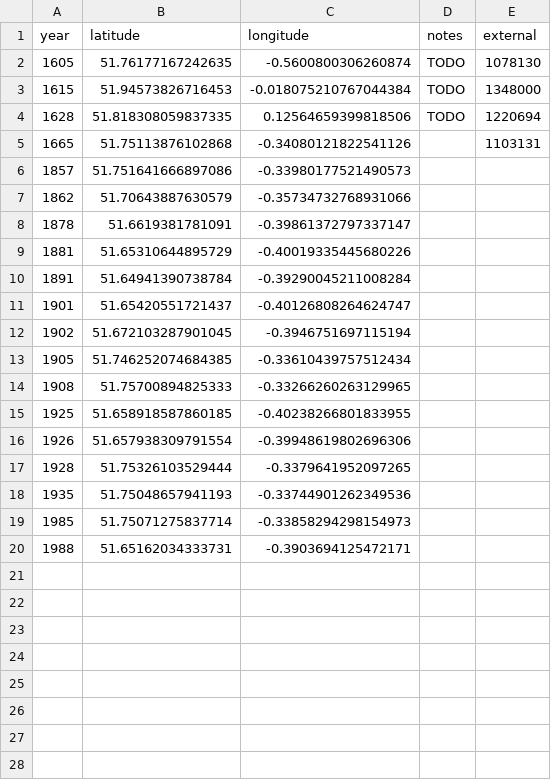
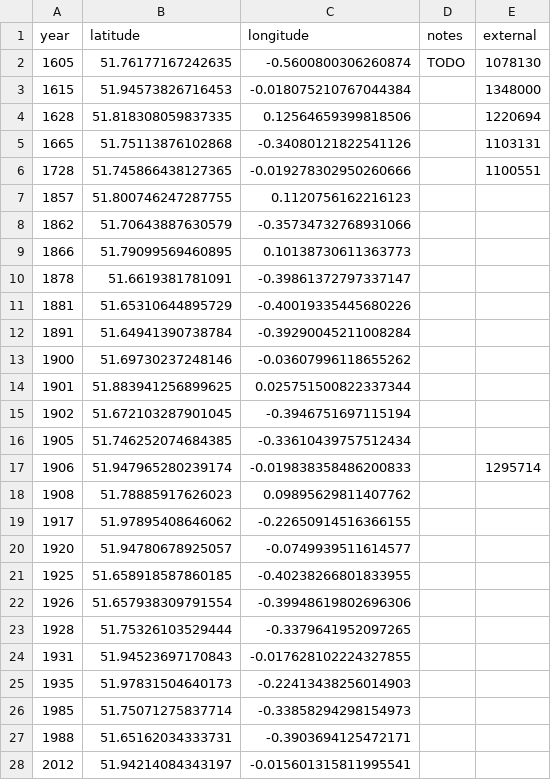
Before and after one commit to aelmekeev/year-on-facade, a CSV file: csv/UK/Hertfordshire.csv, drawn as a sheet.

```diff
--- a/csv/UK/Hertfordshire.csv
+++ b/csv/UK/Hertfordshire.csv
@@ -2,7 +2,9 @@ year,latitude,longitude,notes,external
 1605,51.76177167242635,-0.5600800306260874,TODO,1078130
-1615,51.94573826716453,-0.018075210767044384,TODO,1348000
-1628,51.818308059837335,0.12564659399818506,TODO,1220694
+1615,51.94573826716453,-0.018075210767044384,,1348000
+1628,51.818308059837335,0.12564659399818506,,1220694
 1665,51.75113876102868,-0.34080121822541126,,1103131
-1857,51.751641666897086,-0.33980177521490573,,
+1728,51.745866438127365,-0.019278302950260666,,1100551
+1857,51.800746247287755,0.1120756162216123,,
 1862,51.70643887630579,-0.35734732768931066,,
+1866,51.79099569460895,0.10138730611363773,,
 1878,51.6619381781091,-0.39861372797337147,,
@@ -10,6 +12,10 @@ year,latitude,longitude,notes,external
 1891,51.64941390738784,-0.39290045211008284,,
-1901,51.65420551721437,-0.40126808264624747,,
+1900,51.69730237248146,-0.03607996118655262,,
+1901,51.883941256899625,0.025751500822337344,,
 1902,51.672103287901045,-0.3946751697115194,,
 1905,51.746252074684385,-0.33610439757512434,,
-1908,51.75700894825333,-0.33266260263129965,,
+1906,51.947965280239174,-0.019838358486200833,,1295714
+1908,51.78885917626023,0.09895629811407762,,
+1917,51.97895408646062,-0.22650914516366155,,
+1920,51.94780678925057,-0.0749939511614577,,
 1925,51.658918587860185,-0.40238266801833955,,
@@ -17,4 +23,6 @@ year,latitude,longitude,notes,external
 1928,51.75326103529444,-0.3379641952097265,,
-1935,51.75048657941193,-0.33744901262349536,,
+1931,51.94523697170843,-0.017628102224327855,,
+1935,51.97831504640173,-0.22413438256014903,,
 1985,51.75071275837714,-0.33858294298154973,,
 1988,51.65162034333731,-0.3903694125472171,,
+2012,51.94214084343197,-0.015601315811995541,,
```
Also changed, not shown: 8 other files.
